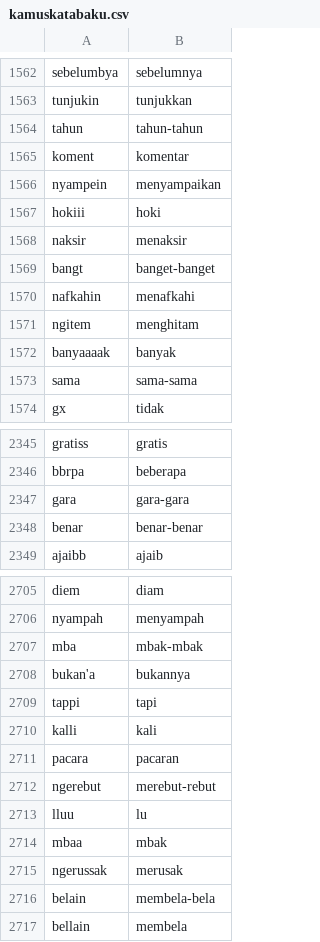
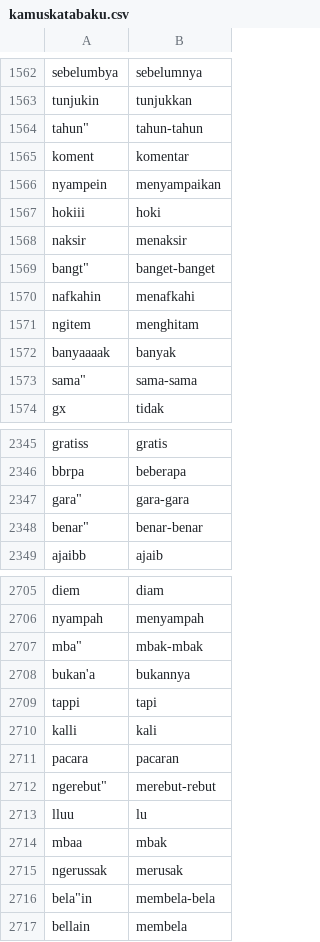
Before and after one commit to go0se05/PI, a CSV file: kamuskatabaku.csv, drawn as a sheet; only a part is shown, gaps mark what is left out; the diff covers the shown part only.

```diff
--- a/kamuskatabaku.csv
+++ b/kamuskatabaku.csv
@@ -1563,3 +1563,3 @@ sebelumbya,sebelumnya
 tunjukin,tunjukkan
-tahun,tahun-tahun,,
+tahun",tahun-tahun,
 koment,komentar
@@ -1568,3 +1568,3 @@ hokiii,hoki
 naksir,menaksir
-bangt,banget-banget,,
+bangt",banget-banget,
 nafkahin,menafkahi
@@ -1572,3 +1572,3 @@ ngitem,menghitam
 banyaaaak,banyak
-sama,sama-sama,,
+sama",sama-sama,
 gx,tidak
@@ -2346,4 +2346,4 @@ gratiss,gratis
 bbrpa,beberapa
-gara,gara-gara,,
-benar,benar-benar,,
+gara",gara-gara,
+benar",benar-benar,
 ajaibb,ajaib
@@ -2706,3 +2706,3 @@ diem,diam
 nyampah,menyampah
-mba,mbak-mbak,,
+mba",mbak-mbak,
 bukan'a,bukannya
@@ -2711,3 +2711,3 @@ kalli,kali
 pacara,pacaran
-ngerebut,merebut-rebut,,
+ngerebut",merebut-rebut,
 lluu,lu
@@ -2715,3 +2715,3 @@ mbaa,mbak
 ngerussak,merusak
-belain,membela-bela,,
+bela"in,membela-bela,
 bellain,membela
```
Also changed, not shown: 1 added row and 86 edited cells elsewhere in this file.
